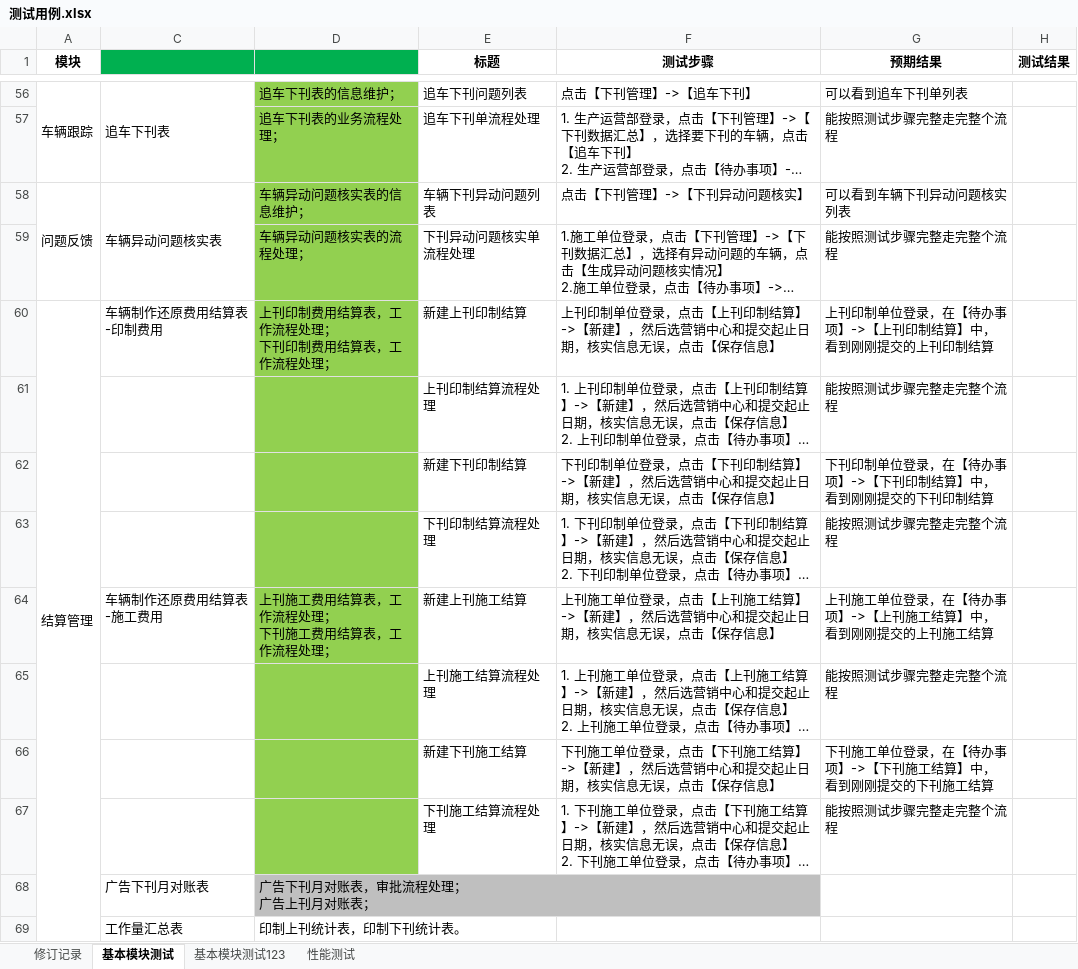
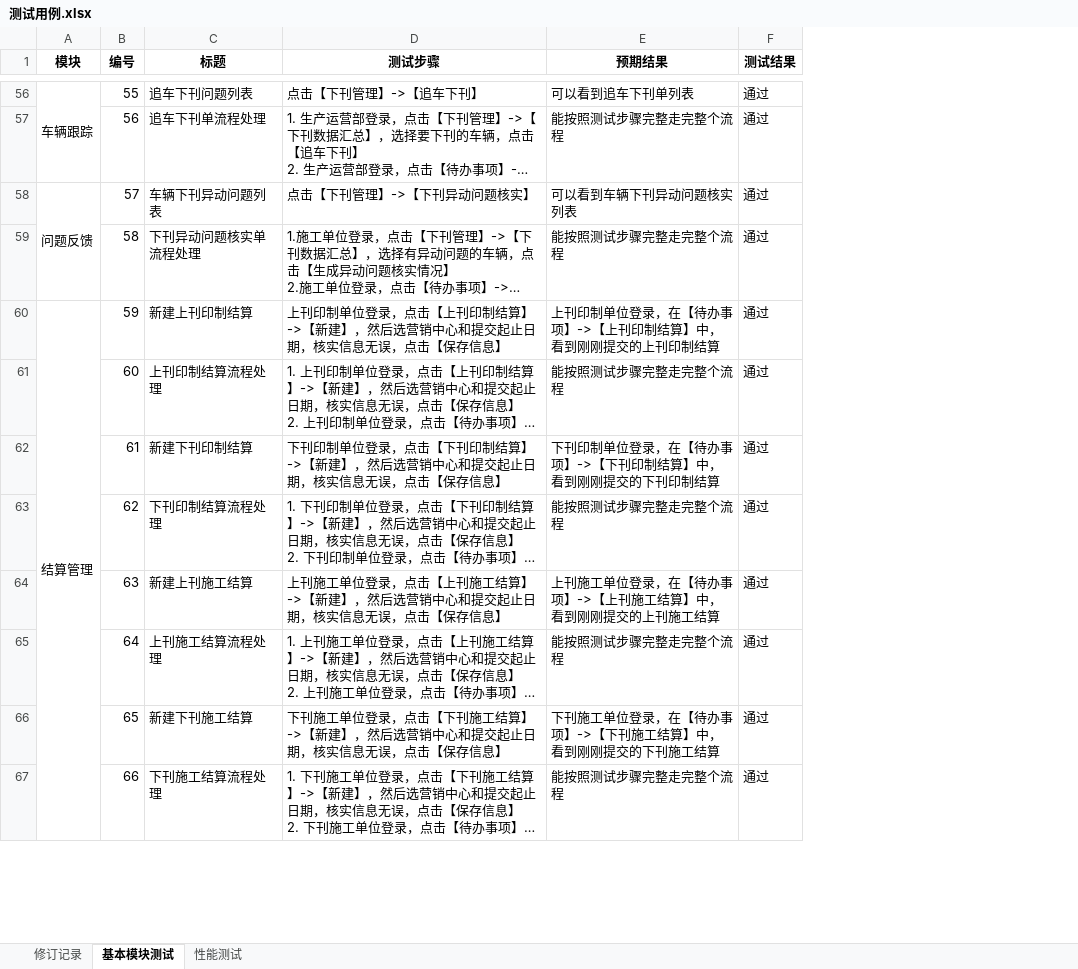
Before and after one commit to iyaoqiujie/gscopeUTILS, an Excel workbook: 文档/北巴传媒/二期测试/2测试阶段/测试用例.xlsx, sheet 基本模块测试, drawn as a sheet; only a part is shown, gaps mark what is left out; long unchanged cells end in …; values as stored, in another font and other column widths than the file's, no borders; removed rows and columns are numbered as before the commit, all else as after; ↵ is a line break in a cell; the diff covers the shown part only; the diff names each change by its address in the sheet, - before the commit and + after, or states it on an @@ line.

```diff
--- a/文档/北巴传媒/二期测试/2测试阶段/测试用例.xlsx (sheet 基本模块测试)
+++ b/文档/北巴传媒/二期测试/2测试阶段/测试用例.xlsx (sheet 基本模块测试)
-sheet tab: 基本模块测试123
-column C, rows 56-64: 追车下刊表 |  | 车辆异动问题核实表 |  | 车辆制作还原费用结算表-印制费用 |  |  |  | 车辆制作还原费用结算表-施工费用
-column D, rows 56-64: 追车下刊表的信息维护； | 追车下刊表的业务流程处理； | 车辆异动问题核实表的信息维护； | 车辆异动问题核实表的流程处理； | 上刊印制费用结算表，工作流程处理； ↵ 下刊印制费用结算表，工作流程处理； |  |  |  | 上刊施工费用结算表，工作流程处理； ↵ 下刊施工费用结算表，工作流程处理；
@@ column B (编号) unhidden, rows 56-67: 55 | 56 | 57 | 58 | 59 | 60 | 61 | 62 | 63 | 64 | 65 | 66 @@
-F56:F67 (测试结果): (empty)
+F56:F67 (测试结果): 通过
-row 68:  | 广告下刊月对账表 | 广告下刊月对账表，审批流程处理； ↵ 广告上刊月对账表；
-row 69:  | 工作量汇总表 | 印制上刊统计表，印制下刊统计表。
```
Also changed, not shown: 20 added rows, 11 removed rows, 175 edited cells, cell formats and merged cells elsewhere in this sheet, 1 other file.
